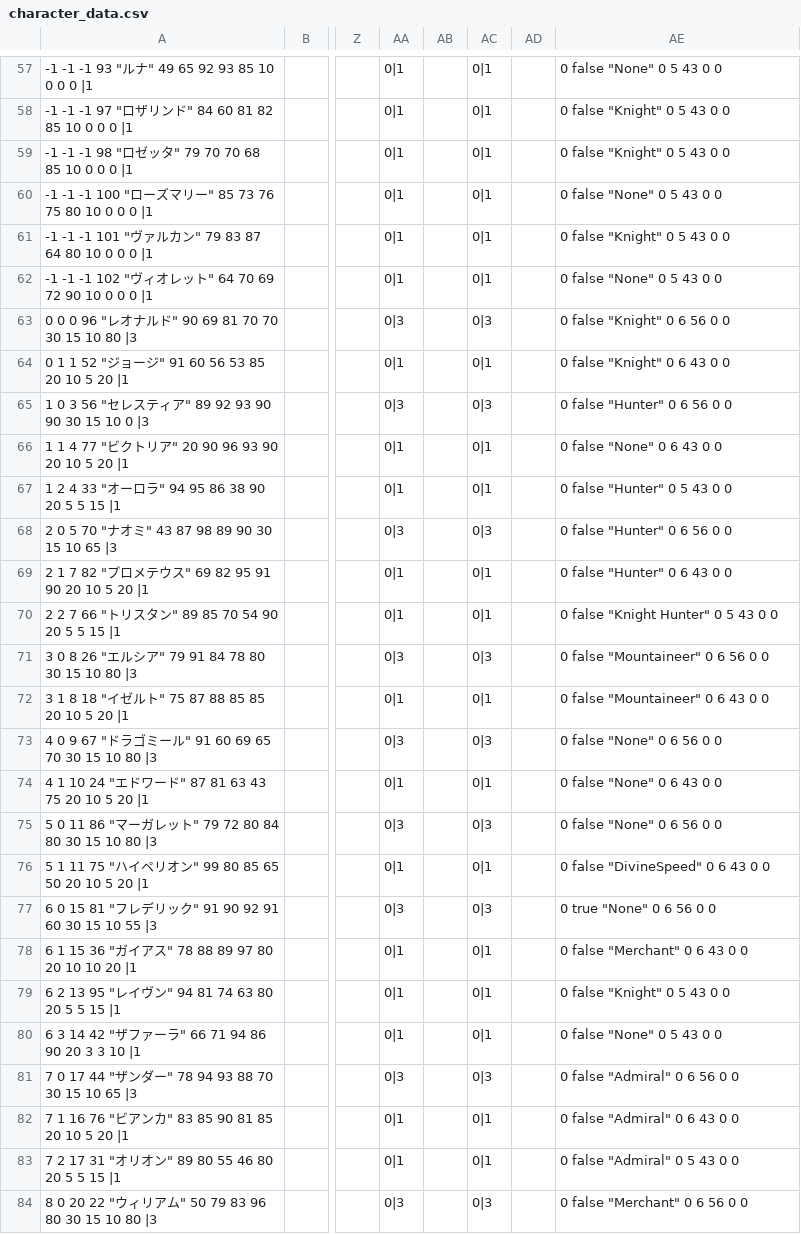
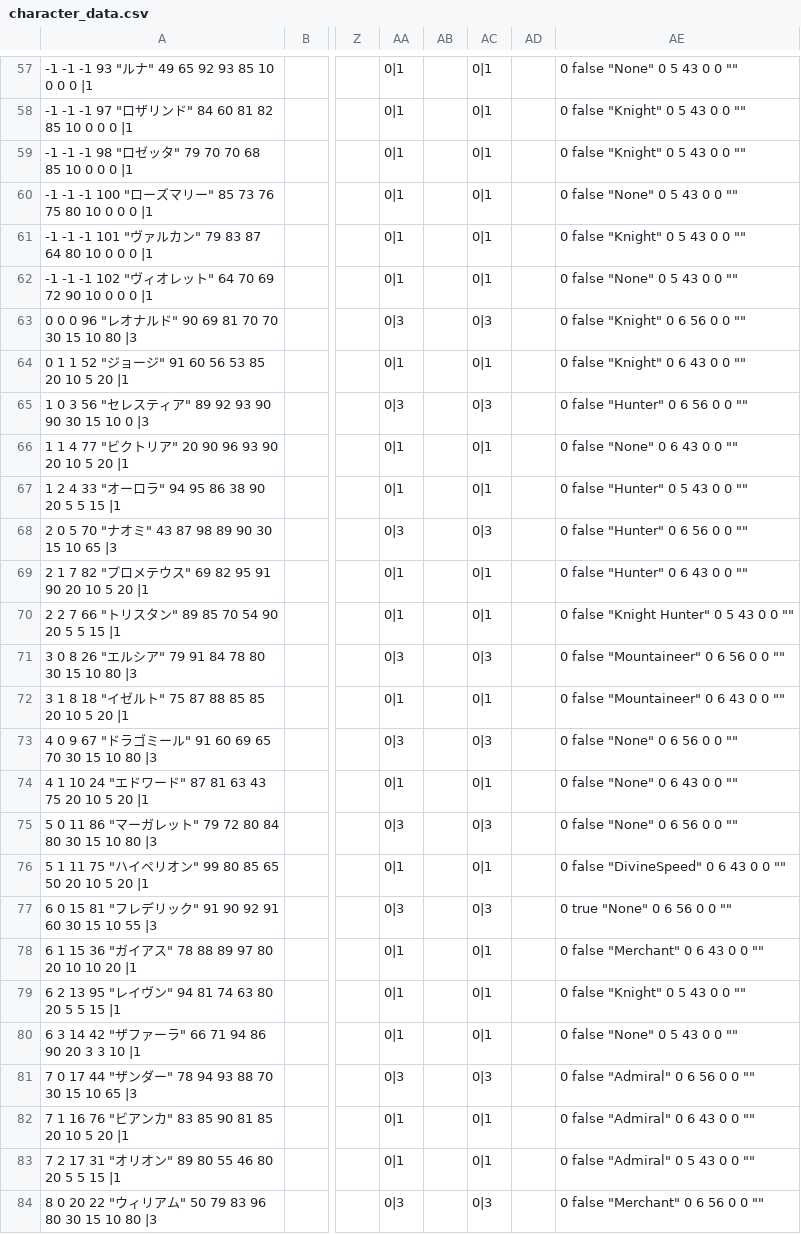
Before and after one commit to 778a0a/betrayer2, a CSV file: Assets/Resources/Scenarios/01/character_data.csv, drawn as a sheet; only a part is shown, gaps mark what is left out; the diff covers the shown part only; the diff names each change by its address in the sheet, - before the commit and + after, or states it on an @@ line.

```diff
--- a/Assets/Resources/Scenarios/01/character_data.csv
+++ b/Assets/Resources/Scenarios/01/character_data.csv
-AE57: 0 false "None" 0 5 43 0 0
+AE57: 0 false "None" 0 5 43 0 0 ""
-AE58:AE59: 0 false "Knight" 0 5 43 0 0
+AE58:AE59: 0 false "Knight" 0 5 43 0 0 ""
-AE60: 0 false "None" 0 5 43 0 0
+AE60: 0 false "None" 0 5 43 0 0 ""
-AE61: 0 false "Knight" 0 5 43 0 0
+AE61: 0 false "Knight" 0 5 43 0 0 ""
-AE62: 0 false "None" 0 5 43 0 0
+AE62: 0 false "None" 0 5 43 0 0 ""
-AE63: 0 false "Knight" 0 6 56 0 0
+AE63: 0 false "Knight" 0 6 56 0 0 ""
-AE64: 0 false "Knight" 0 6 43 0 0
+AE64: 0 false "Knight" 0 6 43 0 0 ""
-AE65: 0 false "Hunter" 0 6 56 0 0
+AE65: 0 false "Hunter" 0 6 56 0 0 ""
-AE66: 0 false "None" 0 6 43 0 0
+AE66: 0 false "None" 0 6 43 0 0 ""
-AE67: 0 false "Hunter" 0 5 43 0 0
+AE67: 0 false "Hunter" 0 5 43 0 0 ""
-AE68: 0 false "Hunter" 0 6 56 0 0
+AE68: 0 false "Hunter" 0 6 56 0 0 ""
-AE69: 0 false "Hunter" 0 6 43 0 0
+AE69: 0 false "Hunter" 0 6 43 0 0 ""
-AE70: 0 false "Knight Hunter" 0 5 43 0 0
+AE70: 0 false "Knight Hunter" 0 5 43 0 0 ""
-AE71: 0 false "Mountaineer" 0 6 56 0 0
+AE71: 0 false "Mountaineer" 0 6 56 0 0 ""
-AE72: 0 false "Mountaineer" 0 6 43 0 0
+AE72: 0 false "Mountaineer" 0 6 43 0 0 ""
-AE73: 0 false "None" 0 6 56 0 0
+AE73: 0 false "None" 0 6 56 0 0 ""
-AE74: 0 false "None" 0 6 43 0 0
+AE74: 0 false "None" 0 6 43 0 0 ""
-AE75: 0 false "None" 0 6 56 0 0
+AE75: 0 false "None" 0 6 56 0 0 ""
-AE76: 0 false "DivineSpeed" 0 6 43 0 0
+AE76: 0 false "DivineSpeed" 0 6 43 0 0 ""
-AE77: 0 true "None" 0 6 56 0 0
+AE77: 0 true "None" 0 6 56 0 0 ""
-AE78: 0 false "Merchant" 0 6 43 0 0
+AE78: 0 false "Merchant" 0 6 43 0 0 ""
-AE79: 0 false "Knight" 0 5 43 0 0
+AE79: 0 false "Knight" 0 5 43 0 0 ""
-AE80: 0 false "None" 0 5 43 0 0
+AE80: 0 false "None" 0 5 43 0 0 ""
-AE81: 0 false "Admiral" 0 6 56 0 0
+AE81: 0 false "Admiral" 0 6 56 0 0 ""
-AE82: 0 false "Admiral" 0 6 43 0 0
+AE82: 0 false "Admiral" 0 6 43 0 0 ""
-AE83: 0 false "Admiral" 0 5 43 0 0
+AE83: 0 false "Admiral" 0 5 43 0 0 ""
-AE84: 0 false "Merchant" 0 6 56 0 0
+AE84: 0 false "Merchant" 0 6 56 0 0 ""
```
Also changed, not shown: 76 edited cells elsewhere in this file, 1 other file.
